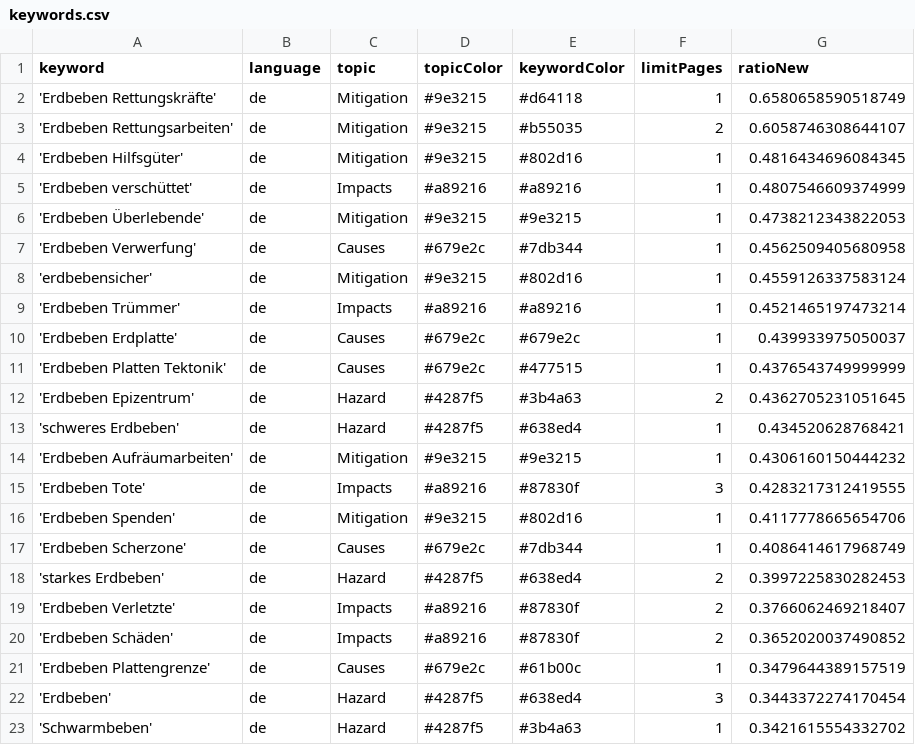
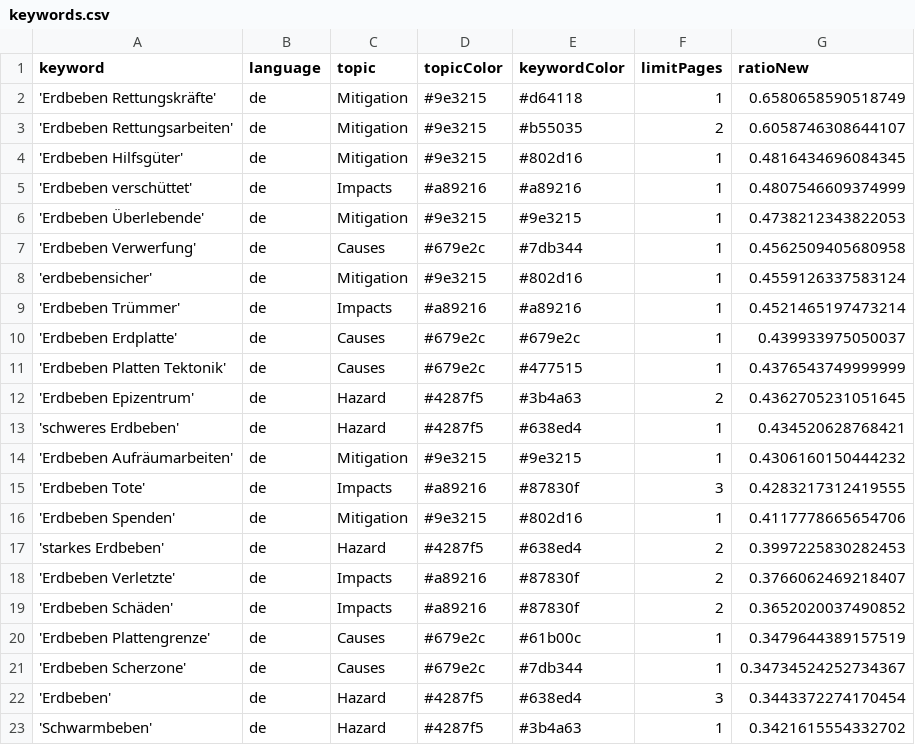
Before and after one commit to MarcoL95-news/winterIsComing, a CSV file: keywords.csv, drawn as a sheet.

Commit message:
Commit from GitHub Actions (harvest:0.0)

```diff
--- a/keywords.csv
+++ b/keywords.csv
@@ -16,3 +16,2 @@ keyword,language,topic,topicColor,keywordColor,limitPages,ratioNew
 'Erdbeben Spenden',de,Mitigation,#9e3215,#802d16,1,0.4117778665654706
-'Erdbeben Scherzone',de,Causes,#679e2c,#7db344,1,0.4086414617968749
 'starkes Erdbeben',de,Hazard,#4287f5,#638ed4,2,0.3997225830282453
@@ -21,2 +20,3 @@ keyword,language,topic,topicColor,keywordColor,limitPages,ratioNew
 'Erdbeben Plattengrenze',de,Causes,#679e2c,#61b00c,1,0.3479644389157519
+'Erdbeben Scherzone',de,Causes,#679e2c,#7db344,1,0.34734524252734367
 'Erdbeben',de,Hazard,#4287f5,#638ed4,3,0.3443372274170454
```
